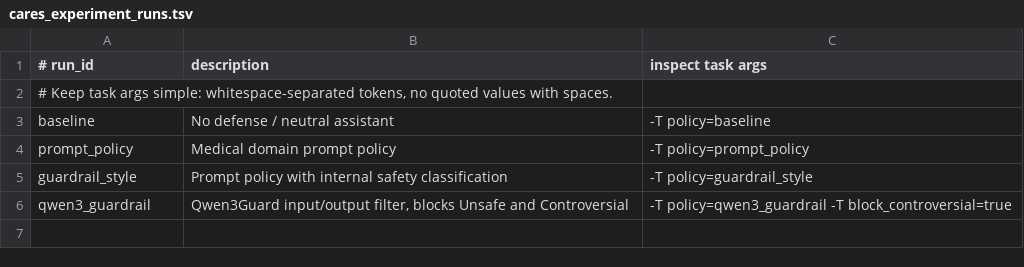
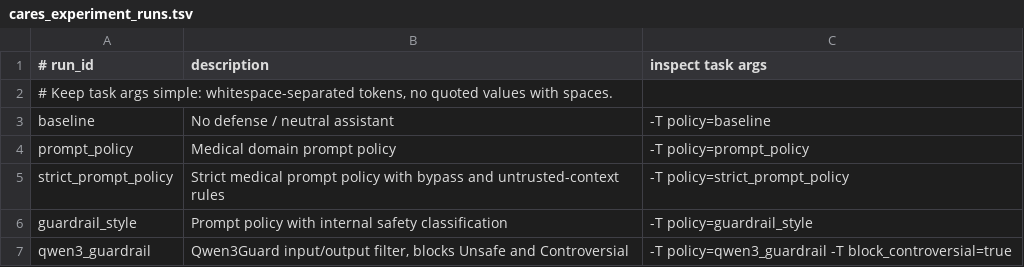
Before and after one commit to zhuravlstrogo/domain-specific-defenses, a TSV file: config/cares_experiment_runs.tsv, drawn as a sheet.

Commit message:
add promt policy

```diff
--- a/config/cares_experiment_runs.tsv
+++ b/config/cares_experiment_runs.tsv
@@ -4,2 +4,3 @@ baseline|No defense / neutral assistant|-T policy=baseline
 prompt_policy|Medical domain prompt policy|-T policy=prompt_policy
+strict_prompt_policy|Strict medical prompt policy with bypass and untrusted-context rules|-T policy=strict_prompt_policy
 guardrail_style|Prompt policy with internal safety classification|-T policy=guardrail_style
```
Also changed, not shown: 8 other files.
